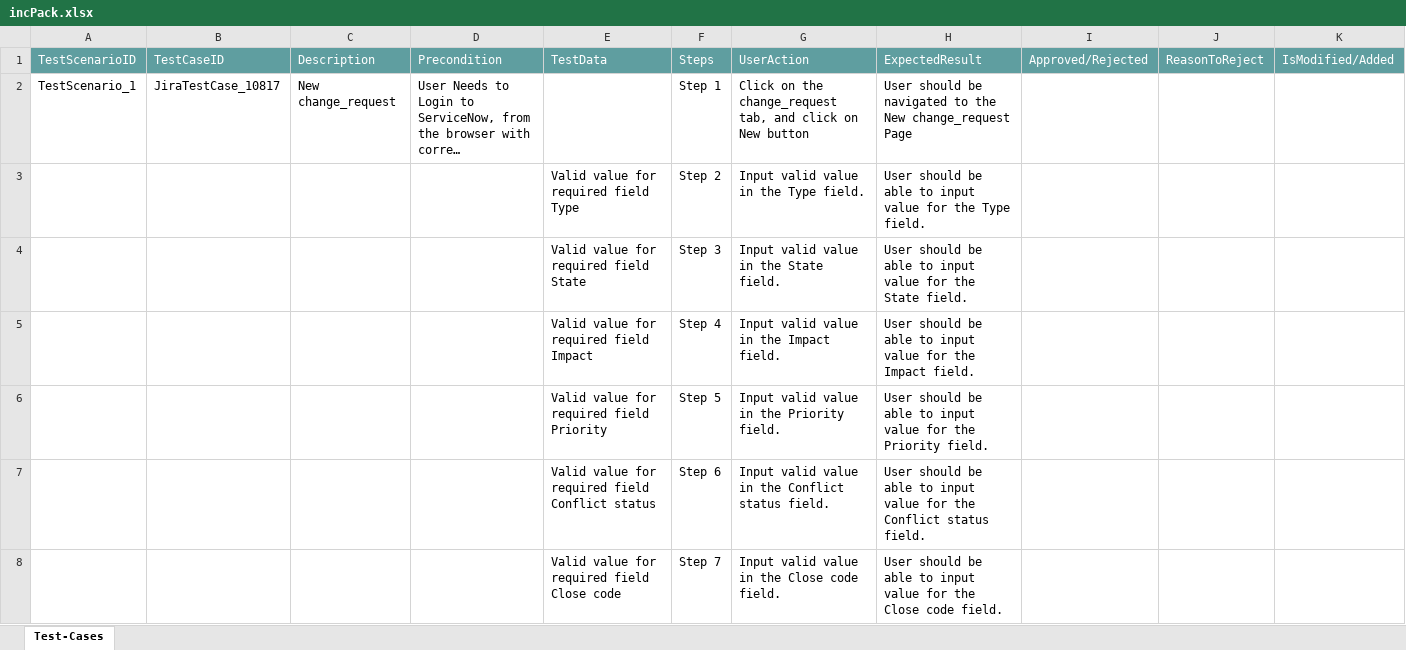
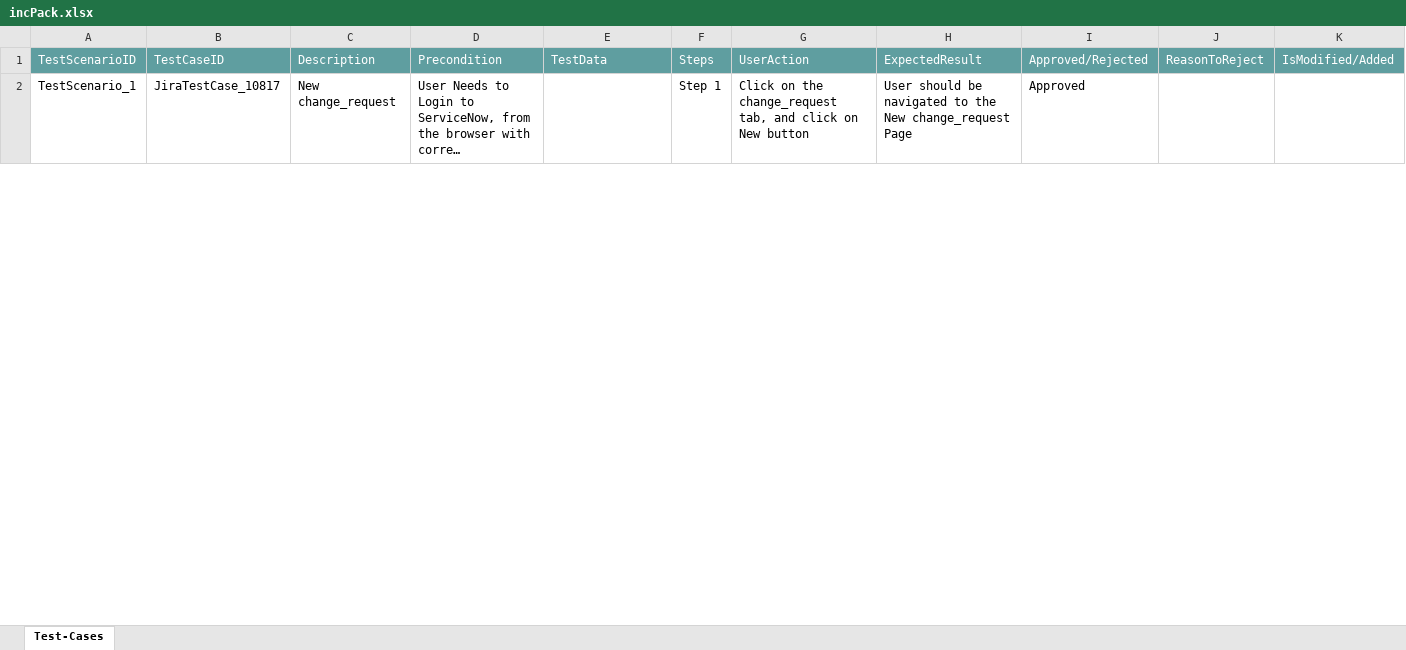
Before and after one commit to ShaikMohamedIrfan/sNowtestjeera, an Excel workbook: incPack.xlsx, sheet Test-Cases, drawn as a sheet; only a part is shown; long unchanged cells end in …; values as stored, in another font and other column widths than the file's, no borders; table styles not drawn; the diff covers the shown part only; the diff names each change by its address in the sheet, - before the commit and + after, or states it on an @@ line.

Commit message:
Add files via upload

```diff
--- a/incPack.xlsx (sheet Test-Cases)
+++ b/incPack.xlsx (sheet Test-Cases)
-I2: (empty)
+I2: Approved
@@ row 3 hidden:  |  |  |  | Valid value for required field Type | Step 2 | Input valid value in the Type field. | User should be able to input value for the Type field. @@
@@ row 4 hidden:  |  |  |  | Valid value for required field State | Step 3 | Input valid value in the State field. | User should be able to input value for the State field. @@
@@ row 5 hidden:  |  |  |  | Valid value for required field Impact | Step 4 | Input valid value in the Impact field. | User should be able to input value for the Impact field. @@
@@ row 6 hidden:  |  |  |  | Valid value for required field Priority | Step 5 | Input valid value in the Priority field. | User should be able to input value for the Priority field. @@
@@ row 7 hidden:  |  |  |  | Valid value for required field Conflict status | Step 6 | Input valid value in the Conflict status field. | User should be able to input value for the Conflict status field. @@
@@ row 8 hidden:  |  |  |  | Valid value for required field Close code | Step 7 | Input valid value in the Close code field. | User should be able to input value for the Close code field. @@
```
Also changed, not shown: 15 hidden or unhidden rows and 5 edited cells elsewhere in this sheet.
